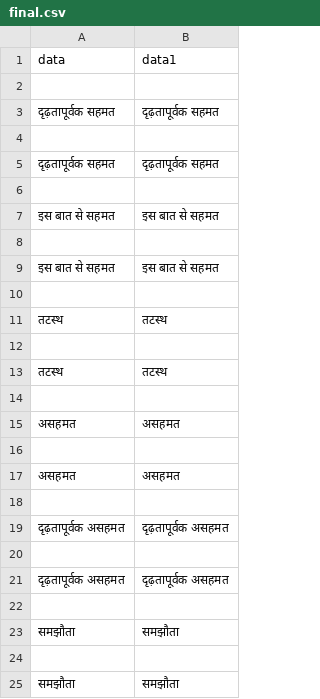
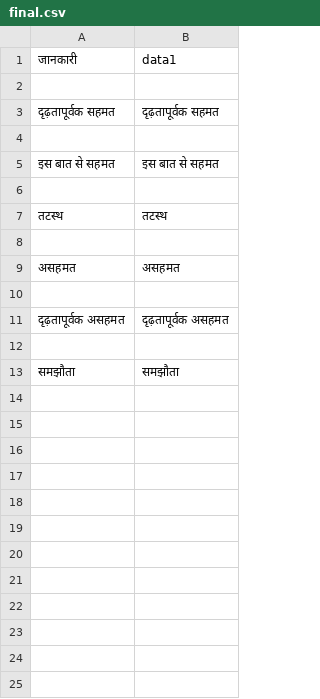
Before and after one commit to Nishantk123/multilingual-translator, a CSV file: final.csv, drawn as a sheet.

```diff
--- a/final.csv
+++ b/final.csv
@@ -1,4 +1,2 @@
-data,data1
-
-दृढ़तापूर्वक सहमत,दृढ़तापूर्वक सहमत
+जानकारी,data1
 
@@ -8,6 +6,2 @@ data,data1
 
-इस बात से सहमत,इस बात से सहमत
-
-तटस्थ,तटस्थ
-
 तटस्थ,तटस्थ
@@ -16,9 +10,3 @@ data,data1
 
-असहमत,असहमत
-
 दृढ़तापूर्वक असहमत,दृढ़तापूर्वक असहमत
-
-दृढ़तापूर्वक असहमत,दृढ़तापूर्वक असहमत
-
-समझौता,समझौता
 
```
Also changed, not shown: 6 other files.
